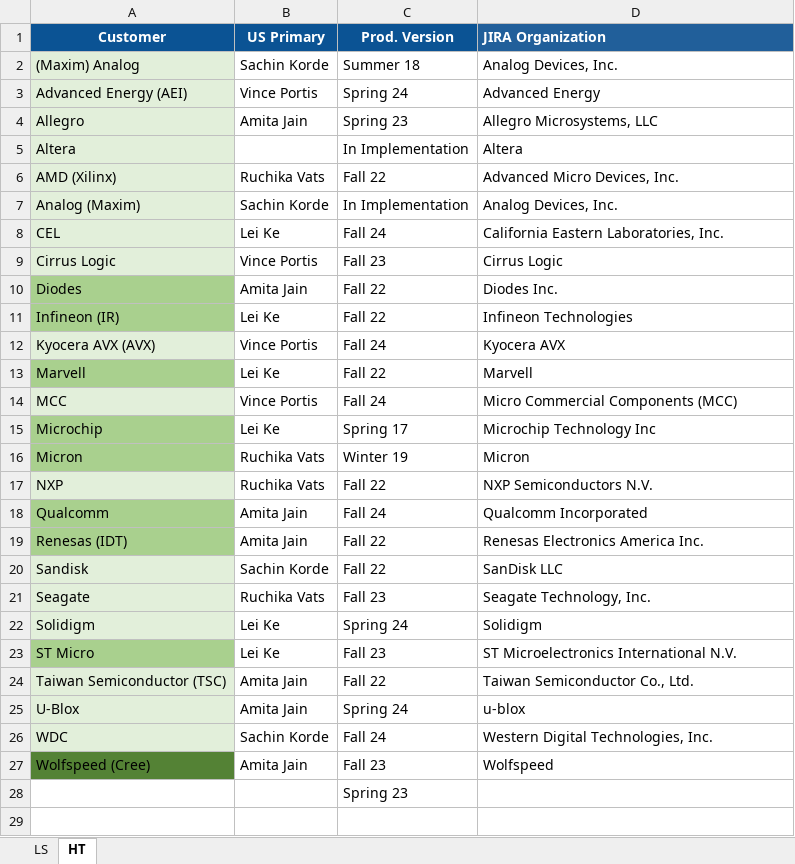
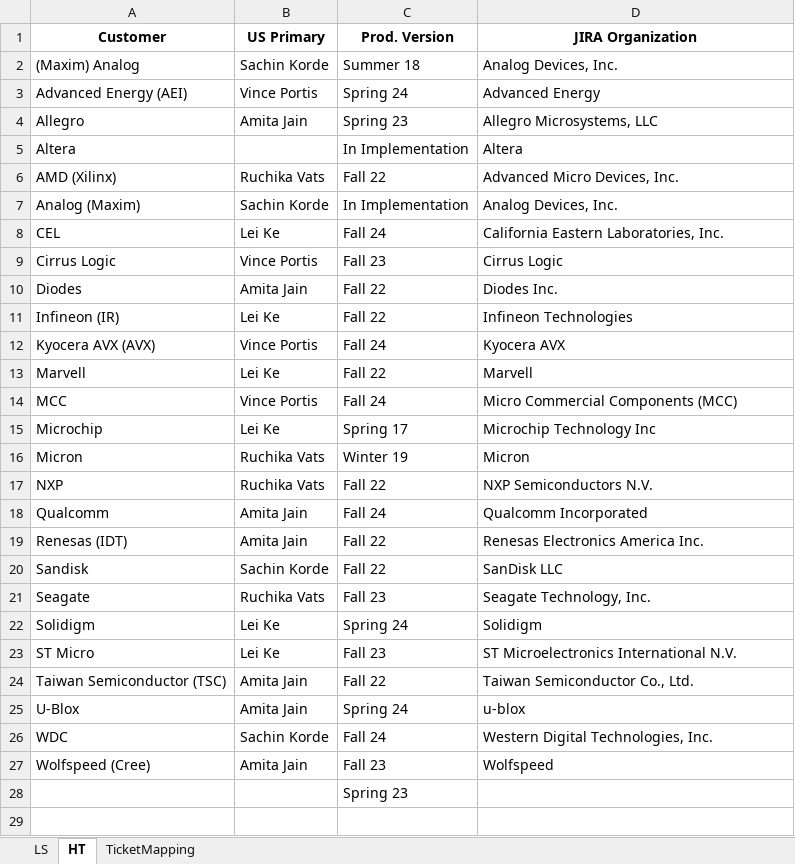
Before and after one commit to bgunti13/nquiry-react, an Excel workbook: LS-HT Customer Info.xlsx, sheet HT, drawn as a sheet; only a part is shown; values as stored, in another font and other column widths than the file's, no borders; the diff covers the shown part only; the diff names each change by its address in the sheet, - before the commit and + after, or states it on an @@ line.

```diff
--- a/LS-HT Customer Info.xlsx (sheet HT)
+++ b/LS-HT Customer Info.xlsx (sheet HT)
+sheet tab: TicketMapping
-A1:C1 fill: #0B5394
+A1:C1 fill: none
-A1:D1 text colour: #FFFFFF
+A1:D1 text colour: black
@@ D1 fill: #215F9A → none, alignment: left → center @@
-A2:A9 fill: #E2EFDA
+A2:A9 fill: none
-A10:A11 fill: #A9D08E
+A10:A11 fill: none
-A12 fill: #E2EFDA
+A12 fill: none
-A13 fill: #A9D08E
+A13 fill: none
-A14 fill: #E2EFDA
+A14 fill: none
-A15:A16 fill: #A9D08E
+A15:A16 fill: none
-A17 fill: #E2EFDA
+A17 fill: none
-A18:A19 fill: #A9D08E
+A18:A19 fill: none
-A20:A22 fill: #E2EFDA
+A20:A22 fill: none
-A23 fill: #A9D08E
+A23 fill: none
-A24:A26 fill: #E2EFDA
+A24:A26 fill: none
-A27 fill: #548235
+A27 fill: none
```
Also changed, not shown: cell formats elsewhere in this sheet, sheet LS, 4 other files.
